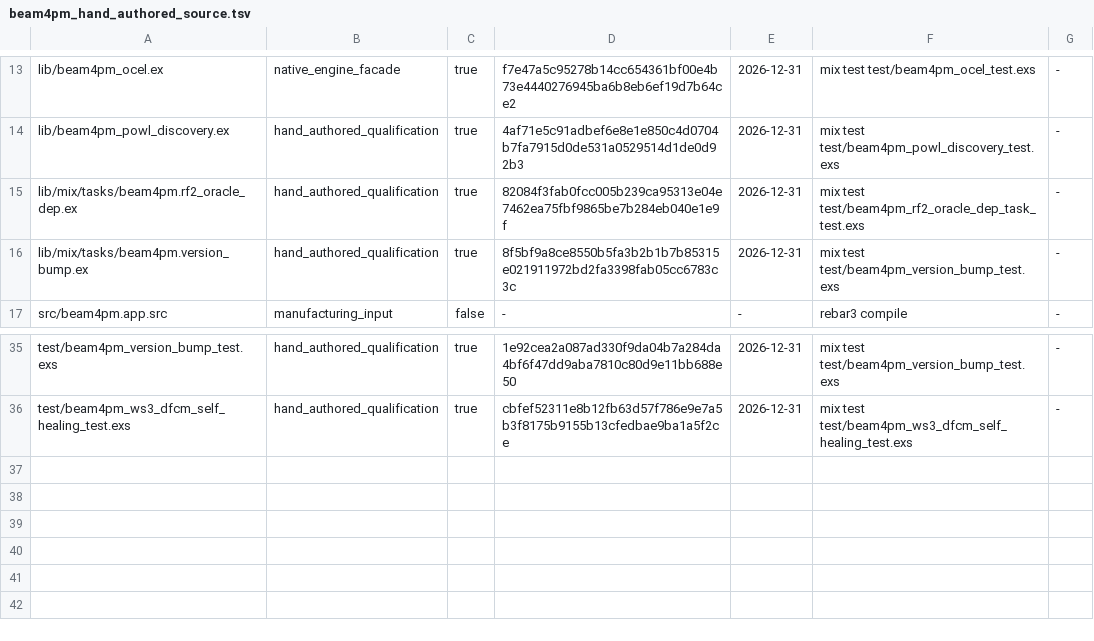
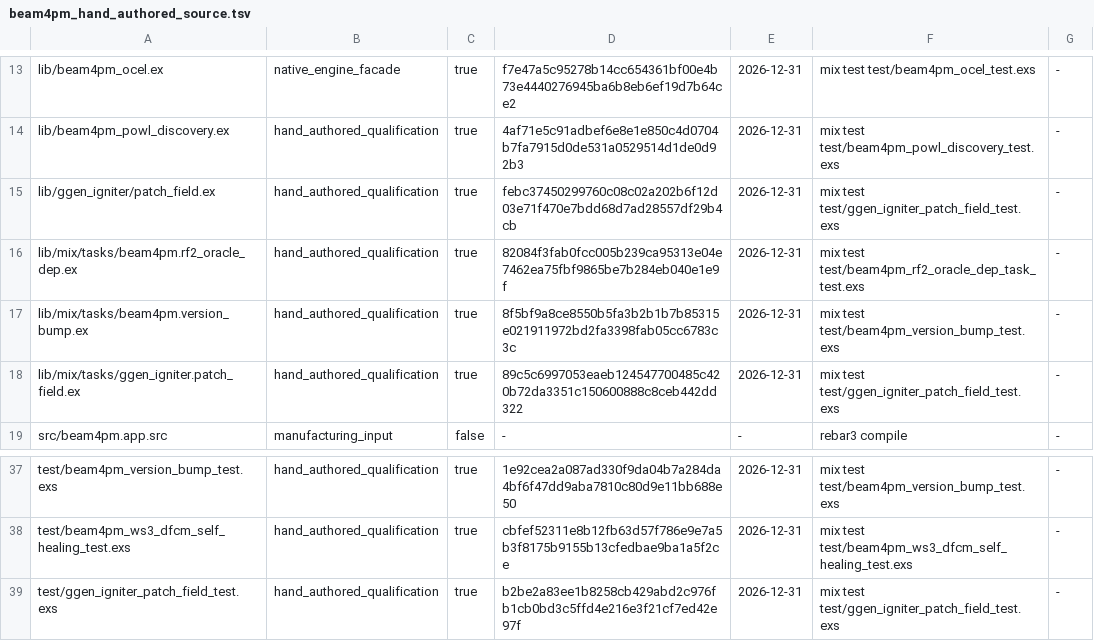
Before and after one commit to seanchatmangpt/beam4pm, a TSV file: schema/beam4pm_hand_authored_source.tsv, drawn as a sheet; only a part is shown, gaps mark what is left out; the diff names each change by its address in the sheet, - before the commit and + after, or states it on an @@ line.

```diff
--- a/schema/beam4pm_hand_authored_source.tsv
+++ b/schema/beam4pm_hand_authored_source.tsv
+row 15: lib/ggen_igniter/patch_field.ex | hand_authored_qualification | true | febc37450299760c08c02a202b6f12d03e71f470e7bdd68d7ad28557df29b4cb | 2026-12-31 | mix test test/ggen_igniter_patch_field_test.exs | -
+row 18: lib/mix/tasks/ggen_igniter.patch_field.ex | hand_authored_qualification | true | 89c5c6997053eaeb124547700485c420b72da3351c150600888c8ceb442dd322 | 2026-12-31 | mix test test/ggen_igniter_patch_field_test.exs | -
+row 39: test/ggen_igniter_patch_field_test.exs | hand_authored_qualification | true | b2be2a83ee1b8258cb429abd2c976fb1cb0bd3c5ffd4e216e3f21cf7ed42e97f | 2026-12-31 | mix test test/ggen_igniter_patch_field_test.exs | -
```
Also changed, not shown: 26 other files.
